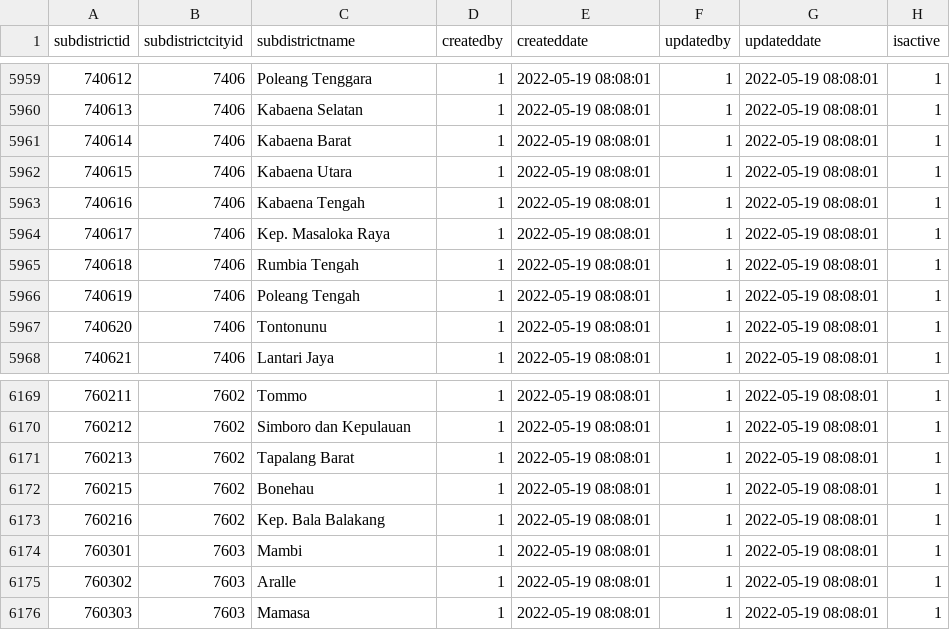
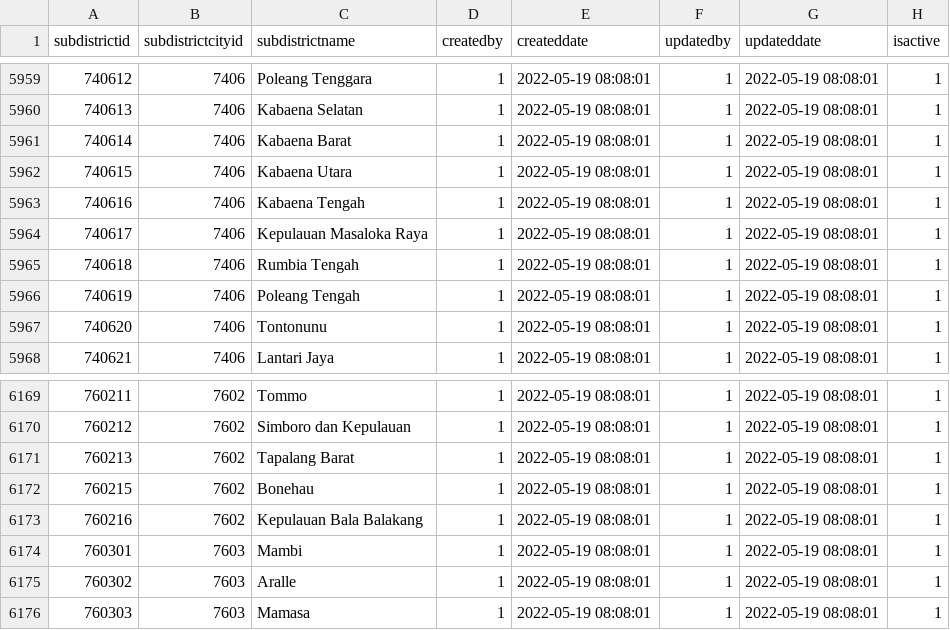
Before and after one commit to jobdesc-office/learning-api, a CSV file: csv_backup/subdistrict.csv, drawn as a sheet; only a part is shown, gaps mark what is left out.

```diff
--- a/csv_backup/subdistrict.csv
+++ b/csv_backup/subdistrict.csv
@@ -5963,3 +5963,3 @@
 "740616","7406","Kabaena Tengah","1","2022-05-19 08:08:01","1","2022-05-19 08:08:01",1
-"740617","7406","Kep. Masaloka Raya","1","2022-05-19 08:08:01","1","2022-05-19 08:08:01",1
+"740617","7406","Kepulauan Masaloka Raya","1","2022-05-19 08:08:01","1","2022-05-19 08:08:01",1
 "740618","7406","Rumbia Tengah","1","2022-05-19 08:08:01","1","2022-05-19 08:08:01",1
@@ -6172,3 +6172,3 @@
 "760215","7602","Bonehau","1","2022-05-19 08:08:01","1","2022-05-19 08:08:01",1
-"760216","7602","Kep. Bala Balakang","1","2022-05-19 08:08:01","1","2022-05-19 08:08:01",1
+"760216","7602","Kepulauan Bala Balakang","1","2022-05-19 08:08:01","1","2022-05-19 08:08:01",1
 "760301","7603","Mambi","1","2022-05-19 08:08:01","1","2022-05-19 08:08:01",1
```
Also changed, not shown: 1 other file.
